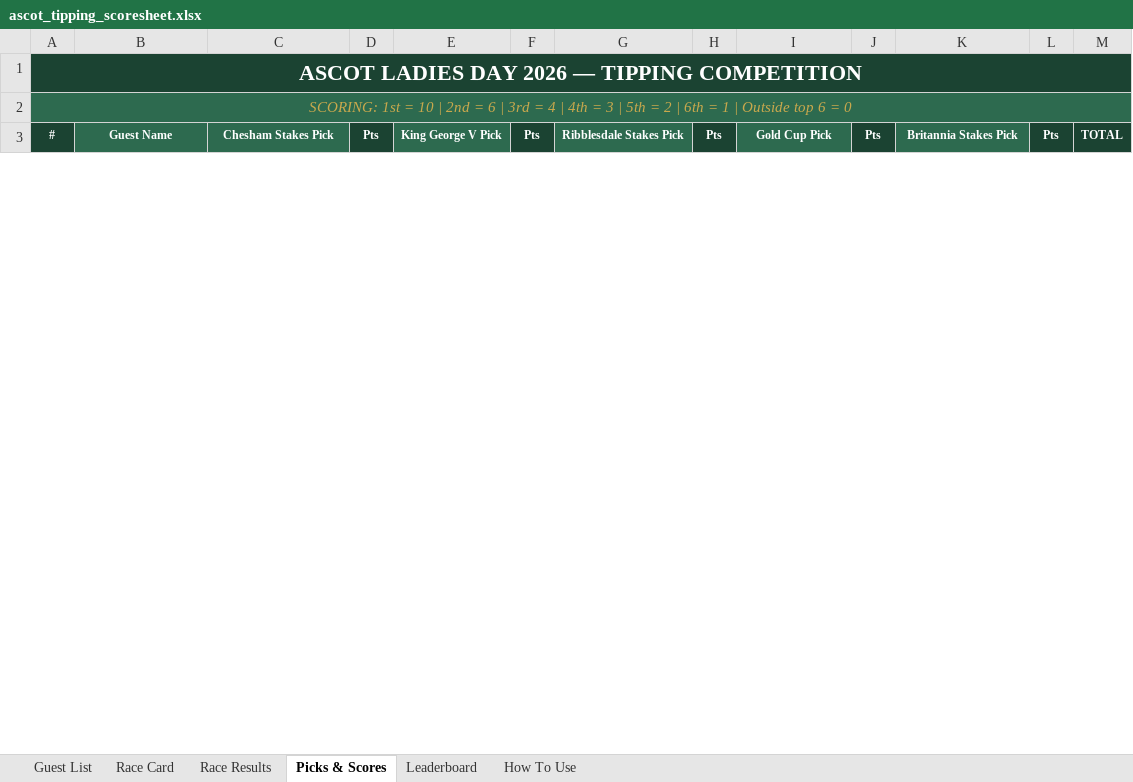
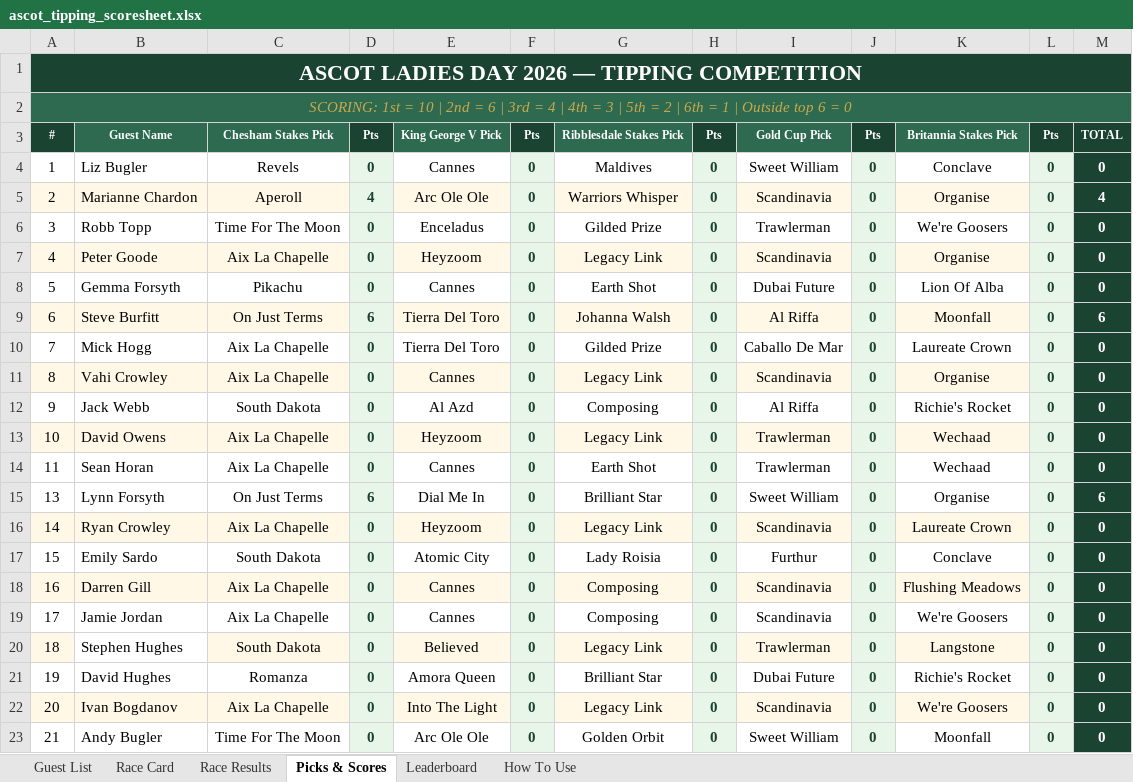
Before and after one commit to amyekore/ascot-tipping, an Excel workbook: ascot_tipping_scoresheet.xlsx, sheet Picks & Scores, drawn as a sheet; only a part is shown; values as stored, in another font and other column widths than the file's, no borders; the diff covers the shown part only; the diff names each change by its address in the sheet, - before the commit and + after, or states it on an @@ line.

Commit message:
Add files via upload

```diff
--- a/ascot_tipping_scoresheet.xlsx (sheet Picks & Scores)
+++ b/ascot_tipping_scoresheet.xlsx (sheet Picks & Scores)
+row 4: 1 | Liz Bugler | Revels | 0 | Cannes | 0 | Maldives | 0 | Sweet William | 0 | Conclave | 0 | 0
+row 5: 2 | Marianne Chardon | Aperoll | 4 | Arc Ole Ole | 0 | Warriors Whisper | 0 | Scandinavia | 0 | Organise | 0 | 4
+row 6: 3 | Robb Topp | Time For The Moon | 0 | Enceladus | 0 | Gilded Prize | 0 | Trawlerman | 0 | We're Goosers | 0 | 0
+row 7: 4 | Peter Goode | Aix La Chapelle | 0 | Heyzoom | 0 | Legacy Link | 0 | Scandinavia | 0 | Organise | 0 | 0
+row 8: 5 | Gemma Forsyth | Pikachu | 0 | Cannes | 0 | Earth Shot | 0 | Dubai Future | 0 | Lion Of Alba | 0 | 0
+row 9: 6 | Steve Burfitt | On Just Terms | 6 | Tierra Del Toro | 0 | Johanna Walsh | 0 | Al Riffa | 0 | Moonfall | 0 | 6
+row 10: 7 | Mick Hogg | Aix La Chapelle | 0 | Tierra Del Toro | 0 | Gilded Prize | 0 | Caballo De Mar | 0 | Laureate Crown | 0 | 0
+row 11: 8 | Vahi Crowley | Aix La Chapelle | 0 | Cannes | 0 | Legacy Link | 0 | Scandinavia | 0 | Organise | 0 | 0
+row 12: 9 | Jack Webb | South Dakota | 0 | Al Azd | 0 | Composing | 0 | Al Riffa | 0 | Richie's Rocket | 0 | 0
+row 13: 10 | David Owens | Aix La Chapelle | 0 | Heyzoom | 0 | Legacy Link | 0 | Trawlerman | 0 | Wechaad | 0 | 0
+row 14: 11 | Sean Horan | Aix La Chapelle | 0 | Cannes | 0 | Earth Shot | 0 | Trawlerman | 0 | Wechaad | 0 | 0
+row 15: 13 | Lynn Forsyth | On Just Terms | 6 | Dial Me In | 0 | Brilliant Star | 0 | Sweet William | 0 | Organise | 0 | 6
+row 16: 14 | Ryan Crowley | Aix La Chapelle | 0 | Heyzoom | 0 | Legacy Link | 0 | Scandinavia | 0 | Laureate Crown | 0 | 0
+row 17: 15 | Emily Sardo | South Dakota | 0 | Atomic City | 0 | Lady Roisia | 0 | Furthur | 0 | Conclave | 0 | 0
+row 18: 16 | Darren Gill | Aix La Chapelle | 0 | Cannes | 0 | Composing | 0 | Scandinavia | 0 | Flushing Meadows | 0 | 0
+row 19: 17 | Jamie Jordan | Aix La Chapelle | 0 | Cannes | 0 | Composing | 0 | Scandinavia | 0 | We're Goosers | 0 | 0
+row 20: 18 | Stephen Hughes | South Dakota | 0 | Believed | 0 | Legacy Link | 0 | Trawlerman | 0 | Langstone | 0 | 0
+row 21: 19 | David Hughes | Romanza | 0 | Amora Queen | 0 | Brilliant Star | 0 | Dubai Future | 0 | Richie's Rocket | 0 | 0
+row 22: 20 | Ivan Bogdanov | Aix La Chapelle | 0 | Into The Light | 0 | Legacy Link | 0 | Scandinavia | 0 | We're Goosers | 0 | 0
+row 23: 21 | Andy Bugler | Time For The Moon | 0 | Arc Ole Ole | 0 | Golden Orbit | 0 | Sweet William | 0 | Moonfall | 0 | 0
```
Also changed, not shown: 5 added rows, 26 removed rows and row numbers in column A elsewhere in this sheet, sheet Leaderboard, sheet Race Results, formulas that keep their value.
